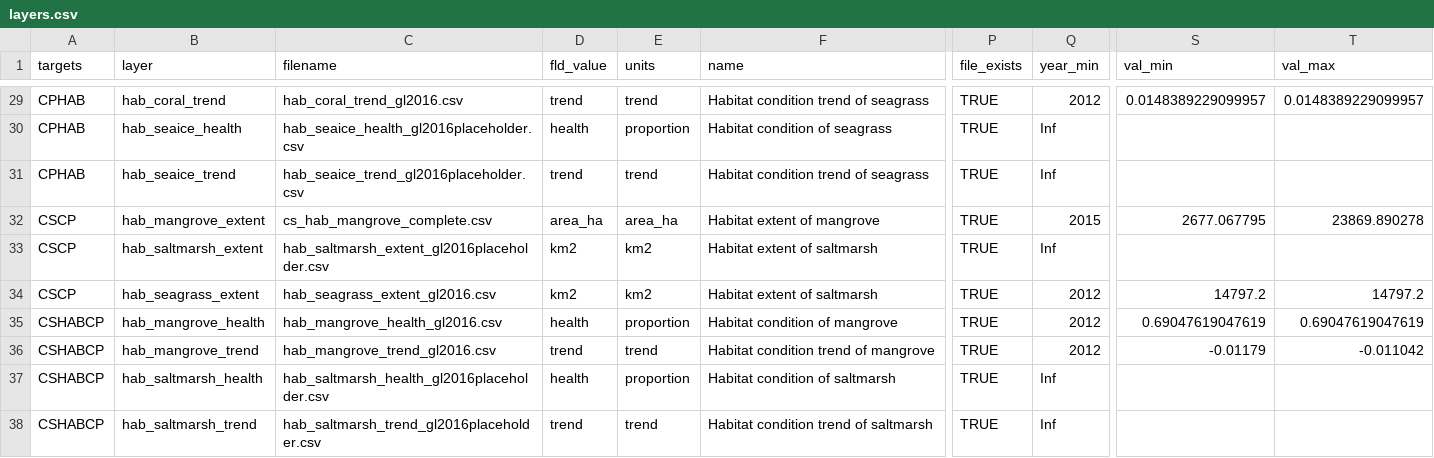
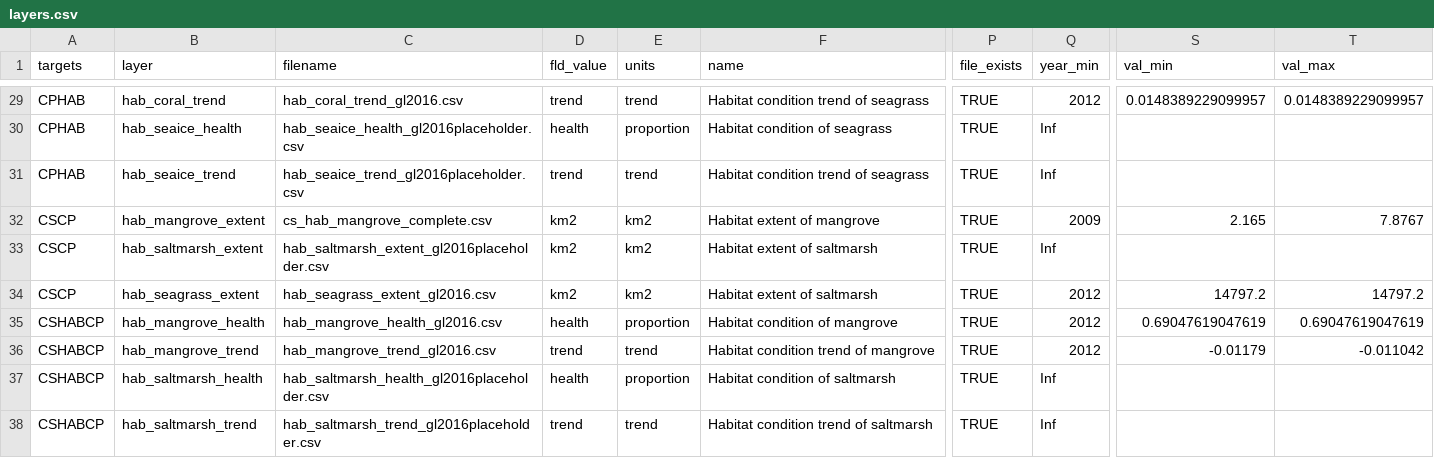
Before and after one commit to OHI-Science/bali, a CSV file: region2017/layers.csv, drawn as a sheet; only a part is shown, gaps mark what is left out; the diff names each change by its address in the sheet, - before the commit and + after, or states it on an @@ line.

Commit message:
updated layers.csv for hab_mangrove_extent, successful run and saved scores.csv

```diff
--- a/region2017/layers.csv
+++ b/region2017/layers.csv
-D32 (fld_value): area_ha
+D32 (fld_value): km2
-E32 (units): area_ha
+E32 (units): km2
-Q32 (year_min): 2015
+Q32 (year_min): 2009
-S32 (val_min): 2677.067795
+S32 (val_min): 2.165
-T32 (val_max): 23869.890278
+T32 (val_max): 7.8767
```
Also changed, not shown: region2017/scores.csv, 1 other file.
